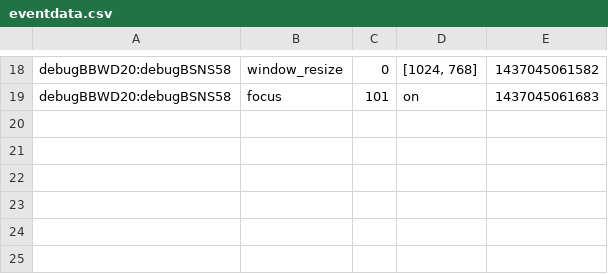
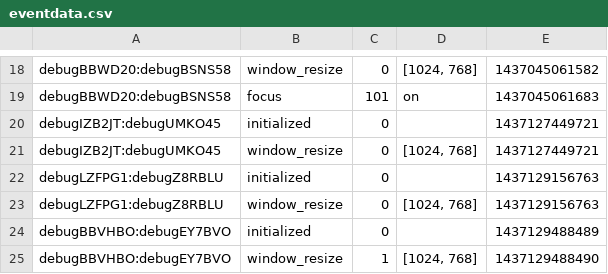
Before and after one commit to kanakakis/search_experiment, a CSV file: eventdata.csv, drawn as a sheet; only a part is shown, gaps mark what is left out.

```diff
--- a/eventdata.csv
+++ b/eventdata.csv
@@ -19 +19,7 @@ debugBBWD20:debugBSNS58,window_resize,0,"[1024, 768]",1437045061582
 debugBBWD20:debugBSNS58,focus,101,on,1437045061683
+debugIZB2JT:debugUMKO45,initialized,0,,1437127449721
+debugIZB2JT:debugUMKO45,window_resize,0,"[1024, 768]",1437127449721
+debugLZFPG1:debugZ8RBLU,initialized,0,,1437129156763
+debugLZFPG1:debugZ8RBLU,window_resize,0,"[1024, 768]",1437129156763
+debugBBVHBO:debugEY7BVO,initialized,0,,1437129488489
+debugBBVHBO:debugEY7BVO,window_resize,1,"[1024, 768]",1437129488490
```
Also changed, not shown: 8 other files.
